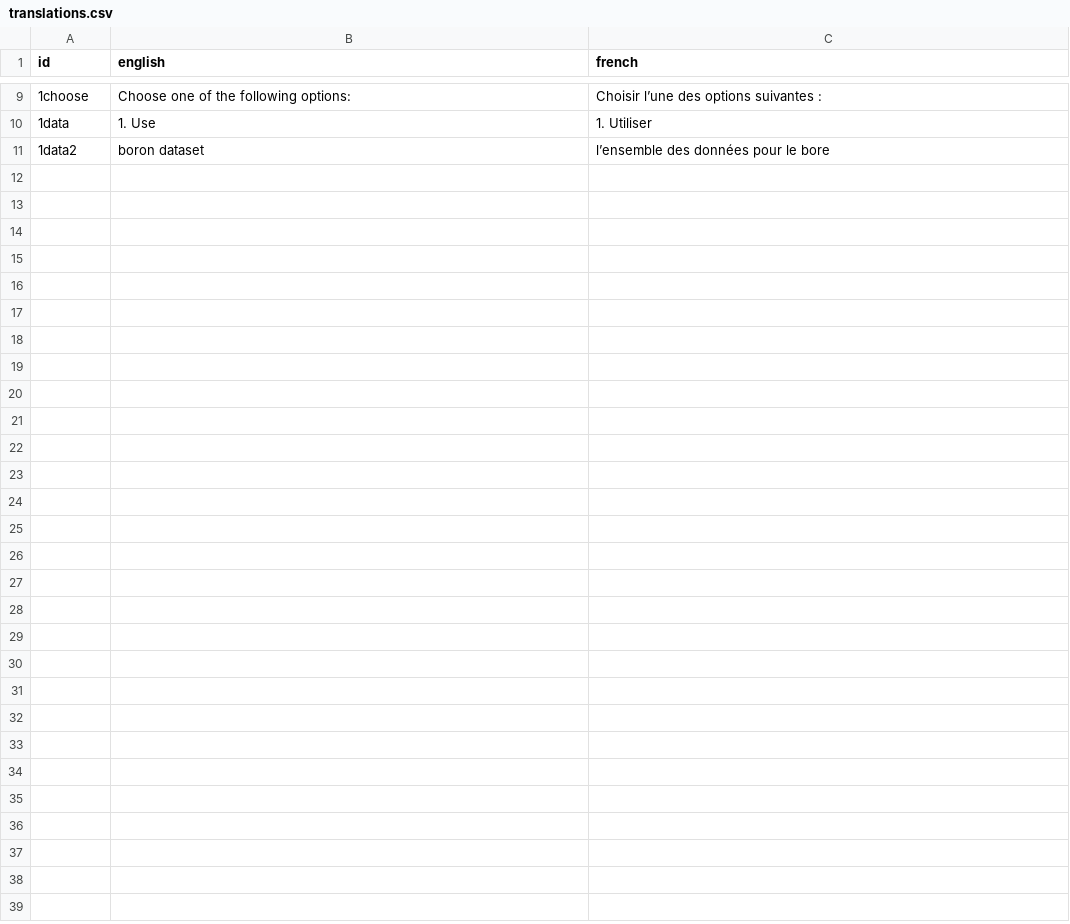
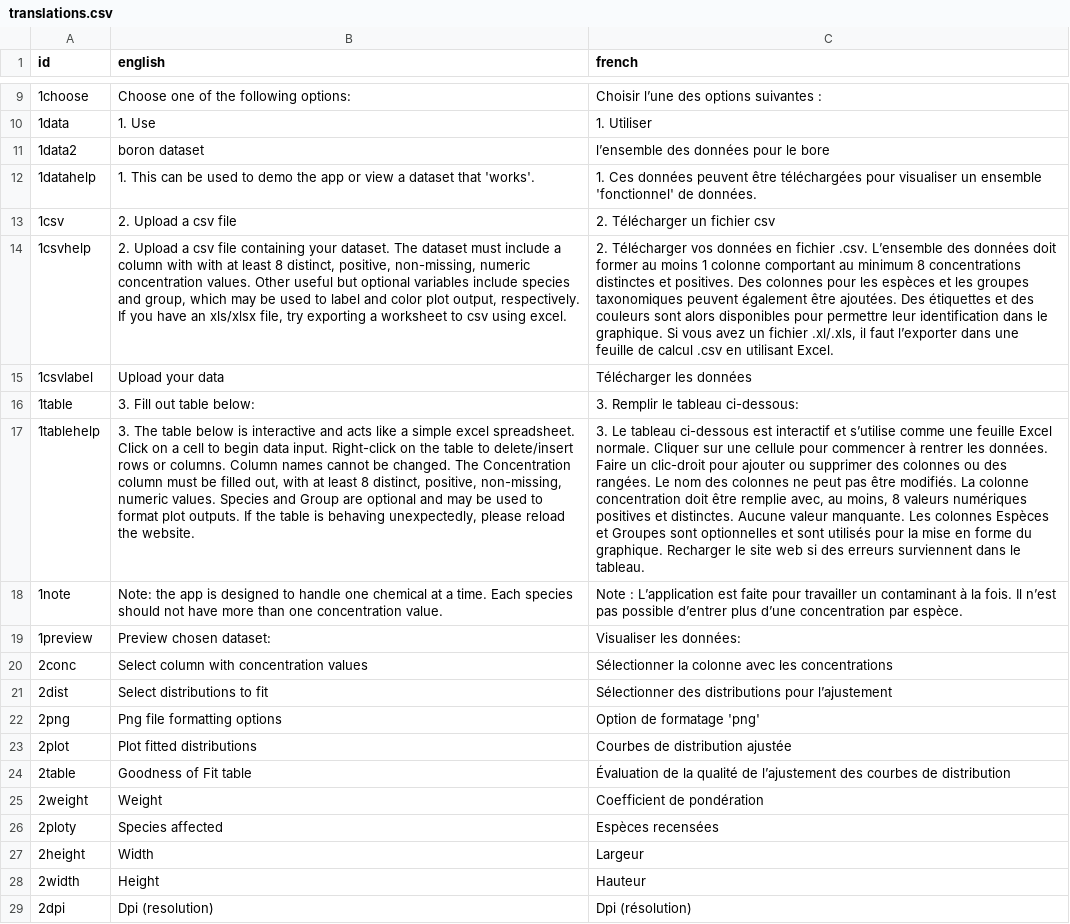
Before and after one commit to bcgov/shinyssdtools, a CSV file: input/translations.csv, drawn as a sheet; only a part is shown, gaps mark what is left out; the diff names each change by its address in the sheet, - before the commit and + after, or states it on an @@ line.

Commit message:
tab 2 translations, except conditional error messages

```diff
--- a/input/translations.csv
+++ b/input/translations.csv
+row 12: 1datahelp | 1. This can be used to demo the app or view a dataset that 'works'. | 1. Ces données peuvent être téléchargées pour visualiser un ensemble 'fonctionnel' de données.
+row 13: 1csv | 2. Upload a csv file | 2. Télécharger un fichier csv
+row 14: 1csvhelp | 2. Upload a csv file containing your dataset. The dataset must include a column with with at least 8 distinct, positive, non-missing, numeric concentration values. Other useful but optional variables include species and group, which may be used to label and color plot output, respectively. If you have an xls/xlsx file, try exporting a worksheet to csv using excel. | 2. Télécharger vos données en fichier .csv. L’ensemble des données doit former au moins 1 colonne comportant au minimum 8 concentrations distinctes et positives. Des colonnes pour les espèces et les groupes taxonomiques peuvent également être ajoutées. Des étiquettes et des couleurs sont alors disponibles pour permettre leur identification dans le graphique. Si vous avez un fichier .xl/.xls, il faut l’exporter dans une feuille de calcul .csv en utilisant Excel.
+row 15: 1csvlabel | Upload your data | Télécharger les données
+row 16: 1table | 3. Fill out table below: | 3. Remplir le tableau ci-dessous:
+row 17: 1tablehelp | 3. The table below is interactive and acts like a simple excel spreadsheet. Click on a cell to begin data input. Right-click on the table to delete/insert rows or columns. Column names cannot be changed. The Concentration column must be filled out, with at least 8 distinct, positive, non-missing, numeric values. Species and Group are optional and may be used to format plot outputs. If the table is behaving unexpectedly, please reload the website. | 3. Le tableau ci-dessous est interactif et s’utilise comme une feuille Excel normale. Cliquer sur une cellule pour commencer à rentrer les données. Faire un clic-droit pour ajouter ou supprimer des colonnes ou des rangées. Le nom des colonnes ne peut pas être modifiés. La colonne concentration doit être remplie avec, au moins, 8 valeurs numériques positives et distinctes. Aucune valeur manquante. Les colonnes Espèces et Groupes sont optionnelles et sont utilisés pour la mise en forme du graphique. Recharger le site web si des erreurs surviennent dans le tableau.
+row 18: 1note | Note: the app is designed to handle one chemical at a time. Each species should not have more than one concentration value. | Note : L’application est faite pour travailler un contaminant à la fois. Il n’est pas possible d’entrer plus d’une concentration par espèce.
+row 19: 1preview | Preview chosen dataset: | Visualiser les données:
+row 20: 2conc | Select column with concentration values | Sélectionner la colonne avec les concentrations
+row 21: 2dist | Select distributions to fit | Sélectionner des distributions pour l’ajustement
+row 22: 2png | Png file formatting options | Option de formatage 'png'
+row 23: 2plot | Plot fitted distributions | Courbes de distribution ajustée
+row 24: 2table | Goodness of Fit table | Évaluation de la qualité de l’ajustement des courbes de distribution
+row 25: 2weight | Weight | Coefficient de pondération
+row 26: 2ploty | Species affected | Espèces recensées
+row 27: 2height | Width | Largeur
+row 28: 2width | Height | Hauteur
+row 29: 2dpi | Dpi (resolution) | Dpi (résolution)
```
Also changed, not shown: 2 other files.
